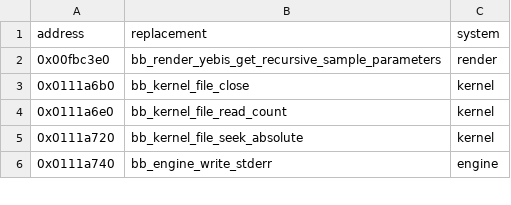
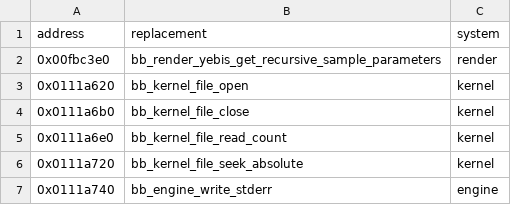
Before and after one commit to Yharnam-Hunters/Paleblood, a CSV file: game/hooks.csv, drawn as a sheet; only a part is shown.

```diff
--- a/game/hooks.csv
+++ b/game/hooks.csv
@@ -2,2 +2,3 @@ address,replacement,system
 0x00fbc3e0,bb_render_yebis_get_recursive_sample_parameters,render
+0x0111a620,bb_kernel_file_open,kernel
 0x0111a6b0,bb_kernel_file_close,kernel
```
Also changed, not shown: symbols/functions.csv, symbols/verification.csv, 4 other files.
